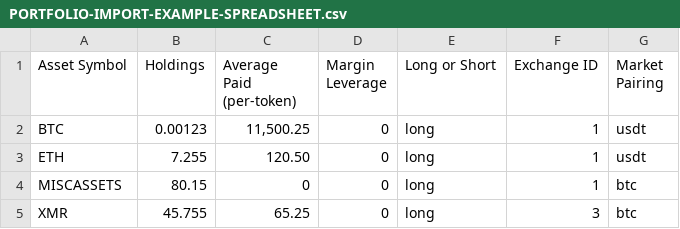
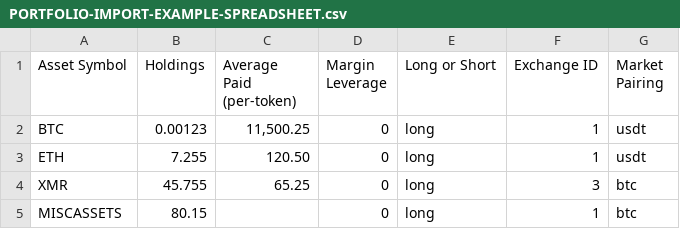
Before and after one commit to BensonP8/Open_Crypto_Tracker, a CSV file: DOCUMENTATION-ETC/PORTFOLIO-IMPORT-EXAMPLE-SPREADSHEET.csv, drawn as a sheet; removed rows and columns are numbered as before the commit, all else as after; the diff names each change by its address in the sheet, - before the commit and + after, or states it on an @@ line.

```diff
--- a/DOCUMENTATION-ETC/PORTFOLIO-IMPORT-EXAMPLE-SPREADSHEET.csv
+++ b/DOCUMENTATION-ETC/PORTFOLIO-IMPORT-EXAMPLE-SPREADSHEET.csv
-row 4: MISCASSETS | 80.15 | 0 | 0 | long | 1 | btc
+row 5: MISCASSETS | 80.15 |  | 0 | long | 1 | btc
```
Also changed, not shown: 11 other files.
